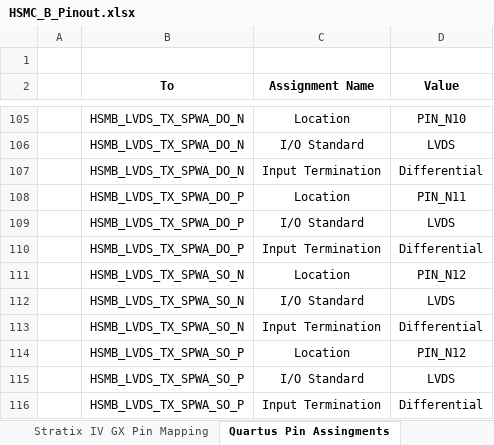
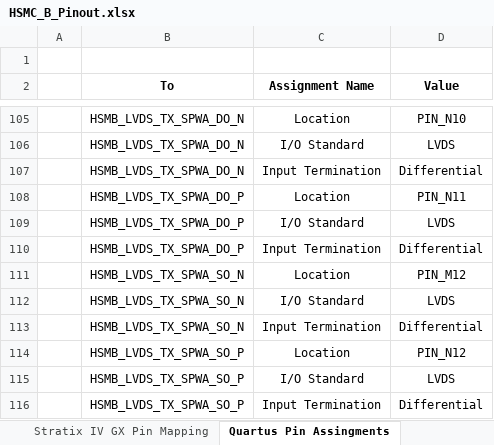
Before and after one commit to NSEE/SimuCam_Development_NFEE, an Excel workbook: LVDS Buffers/HSMC_B_Pinout.xlsx, sheet Quartus Pin Assingments, drawn as a sheet; only a part is shown, gaps mark what is left out; values as stored, in another font and other column widths than the file's, no borders; the diff names each change by its address in the sheet, - before the commit and + after, or states it on an @@ line.

```diff
--- a/LVDS Buffers/HSMC_B_Pinout.xlsx (sheet Quartus Pin Assingments)
+++ b/LVDS Buffers/HSMC_B_Pinout.xlsx (sheet Quartus Pin Assingments)
-D111 (Value): PIN_N12
+D111 (Value): PIN_M12
```
Also changed, not shown: sheet Stratix IV GX Pin Mapping, sheet LVDS Board Conectors Pinout, 47 other files.
